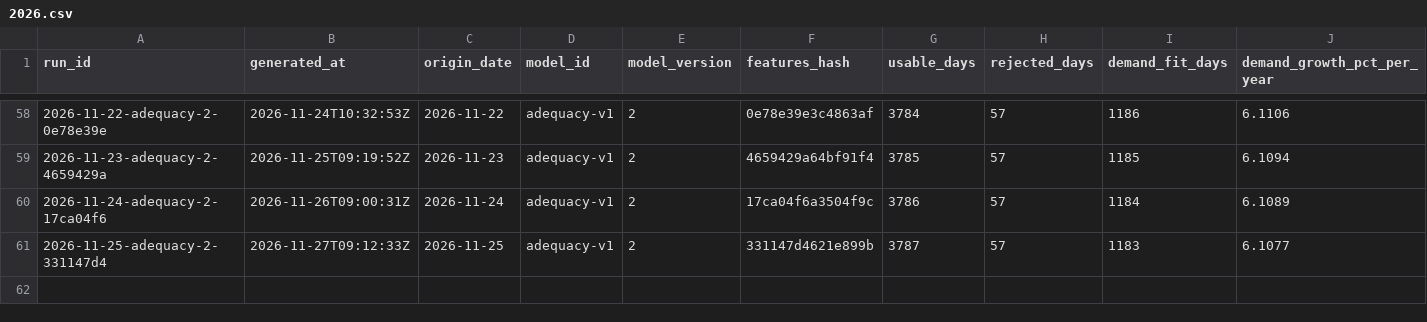
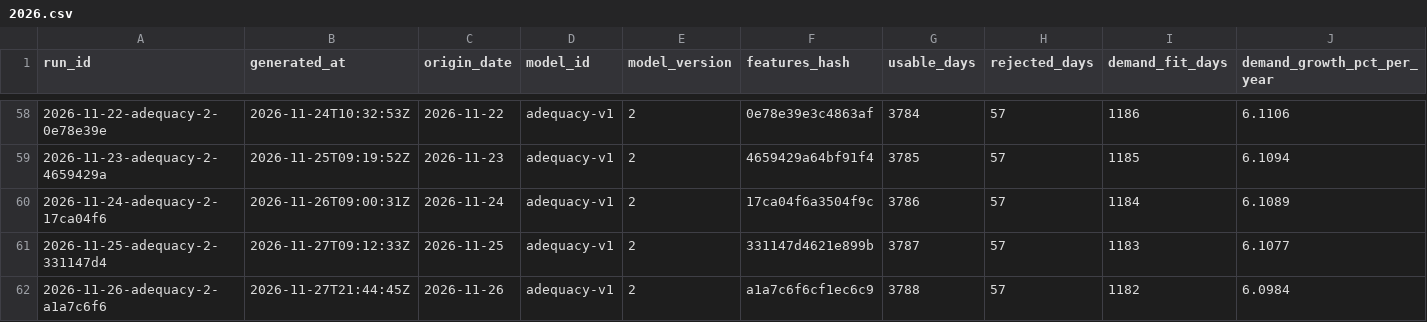
Before and after one commit to rengarcia/hydro-look, a CSV file: data/curated/adequacy_runs/2026.csv, drawn as a sheet; only a part is shown, gaps mark what is left out; rows hold the shown columns only; the diff names each change by its address in the sheet, - before the commit and + after, or states it on an @@ line.

```diff
--- a/data/curated/adequacy_runs/2026.csv
+++ b/data/curated/adequacy_runs/2026.csv
+row 62: 2026-11-26-adequacy-2-a1a7c6f6 | 2026-11-27T21:44:45Z | 2026-11-26 | adequacy-v1 | 2 | a1a7c6f6cf1ec6c9 | 3788 | 57 | 1182 | 6.0984
```
Also changed, not shown: data/curated/adequacy_values/2026.csv, data/curated/forecast_runs/2026.csv, 8 other files.
